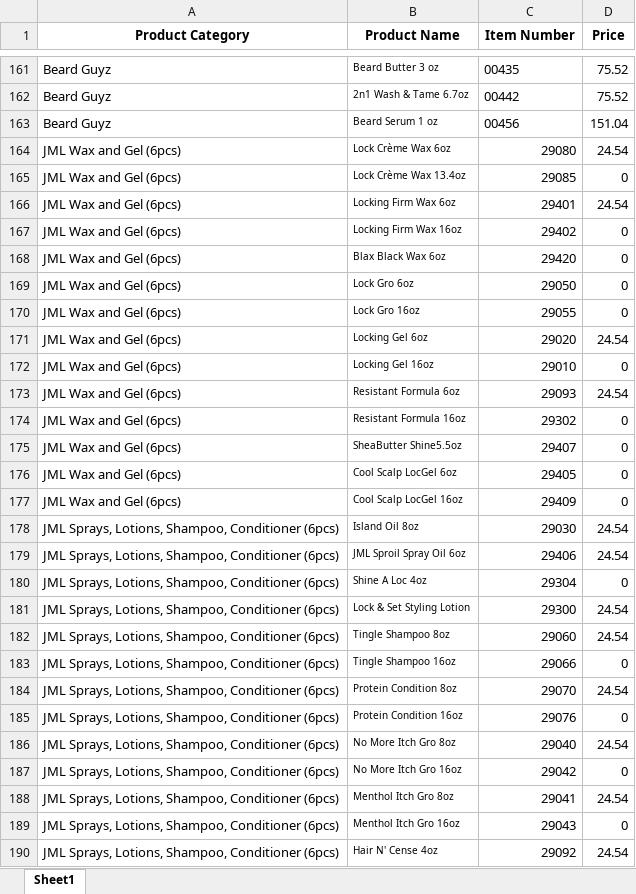
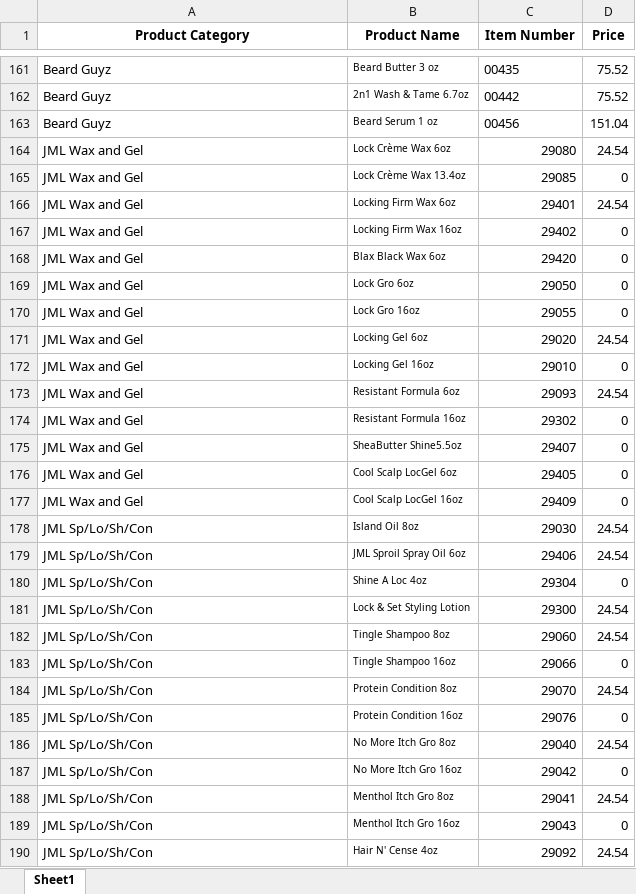
Before and after one commit to youngsunlee07/orderapp, an Excel workbook: backyard_list.xlsx, sheet Sheet1, drawn as a sheet; only a part is shown, gaps mark what is left out; values as stored, in another font and other column widths than the file's, no borders; the diff covers the shown part only; the diff names each change by its address in the sheet, - before the commit and + after, or states it on an @@ line.

```diff
--- a/backyard_list.xlsx (sheet Sheet1)
+++ b/backyard_list.xlsx (sheet Sheet1)
-A164:A177 (Product Category): JML Wax and Gel (6pcs)
+A164:A177 (Product Category): JML Wax and Gel
-A178:A190 (Product Category): JML Sprays, Lotions, Shampoo, Conditioner (6pcs)
+A178:A190 (Product Category): JML Sp/Lo/Sh/Con
```
Also changed, not shown: 141 edited cells elsewhere in this sheet, 1 other file.
